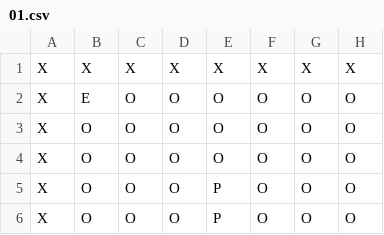
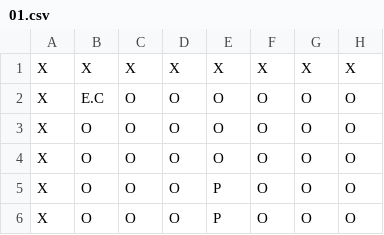
Before and after one commit to Jose-Verdu-Diaz/DSA_ProyectoUnity, a CSV file: Assets/Maps/01.csv, drawn as a sheet; only a part is shown; the diff names each change by its address in the sheet, - before the commit and + after, or states it on an @@ line.

```diff
--- a/Assets/Maps/01.csv
+++ b/Assets/Maps/01.csv
-B2: E
+B2: E.C
```
Also changed, not shown: 6 other files.
